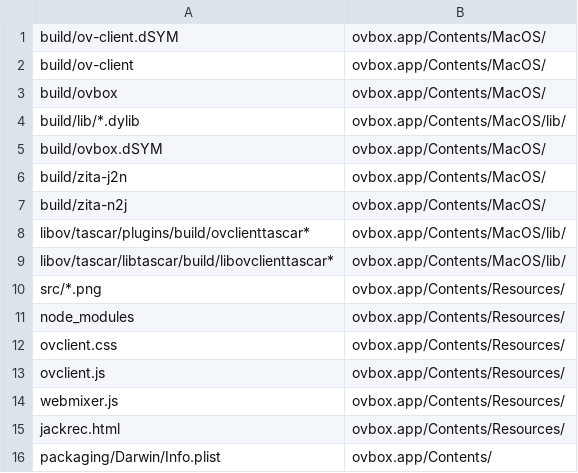
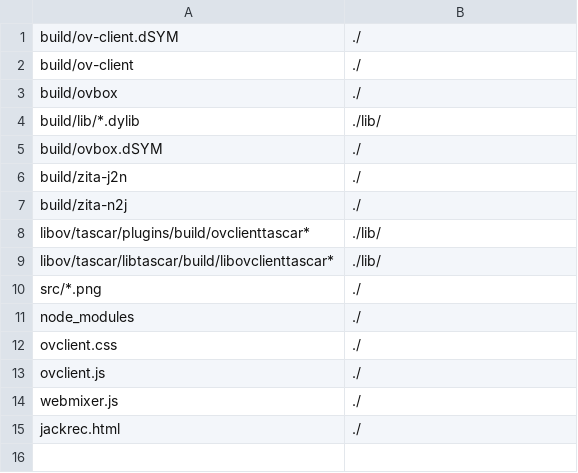
Before and after one commit to gisogrimm/ov-client, a CSV file: packaging/Darwin/ov-client.csv, drawn as a sheet.

Commit message:
do not create an app bundle for now

```diff
--- a/packaging/Darwin/ov-client.csv
+++ b/packaging/Darwin/ov-client.csv
@@ -1,16 +1,15 @@
-build/ov-client.dSYM,ovbox.app/Contents/MacOS/
-build/ov-client,ovbox.app/Contents/MacOS/
-build/ovbox,ovbox.app/Contents/MacOS/
-build/lib/*.dylib,ovbox.app/Contents/MacOS/lib/
-build/ovbox.dSYM,ovbox.app/Contents/MacOS/
-build/zita-j2n,ovbox.app/Contents/MacOS/
-build/zita-n2j,ovbox.app/Contents/MacOS/
-libov/tascar/plugins/build/ovclienttascar*,ovbox.app/Contents/MacOS/lib/
-libov/tascar/libtascar/build/libovclienttascar*,ovbox.app/Contents/MacOS/lib/
-src/*.png,ovbox.app/Contents/Resources/
-node_modules,ovbox.app/Contents/Resources/
-ovclient.css,ovbox.app/Contents/Resources/
-ovclient.js,ovbox.app/Contents/Resources/
-webmixer.js,ovbox.app/Contents/Resources/
-jackrec.html,ovbox.app/Contents/Resources/
-packaging/Darwin/Info.plist,ovbox.app/Contents/
+build/ov-client.dSYM,./
+build/ov-client,./
+build/ovbox,./
+build/lib/*.dylib,./lib/
+build/ovbox.dSYM,./
+build/zita-j2n,./
+build/zita-n2j,./
+libov/tascar/plugins/build/ovclienttascar*,./lib/
+libov/tascar/libtascar/build/libovclienttascar*,./lib/
+src/*.png,./
+node_modules,./
+ovclient.css,./
+ovclient.js,./
+webmixer.js,./
+jackrec.html,./
```
